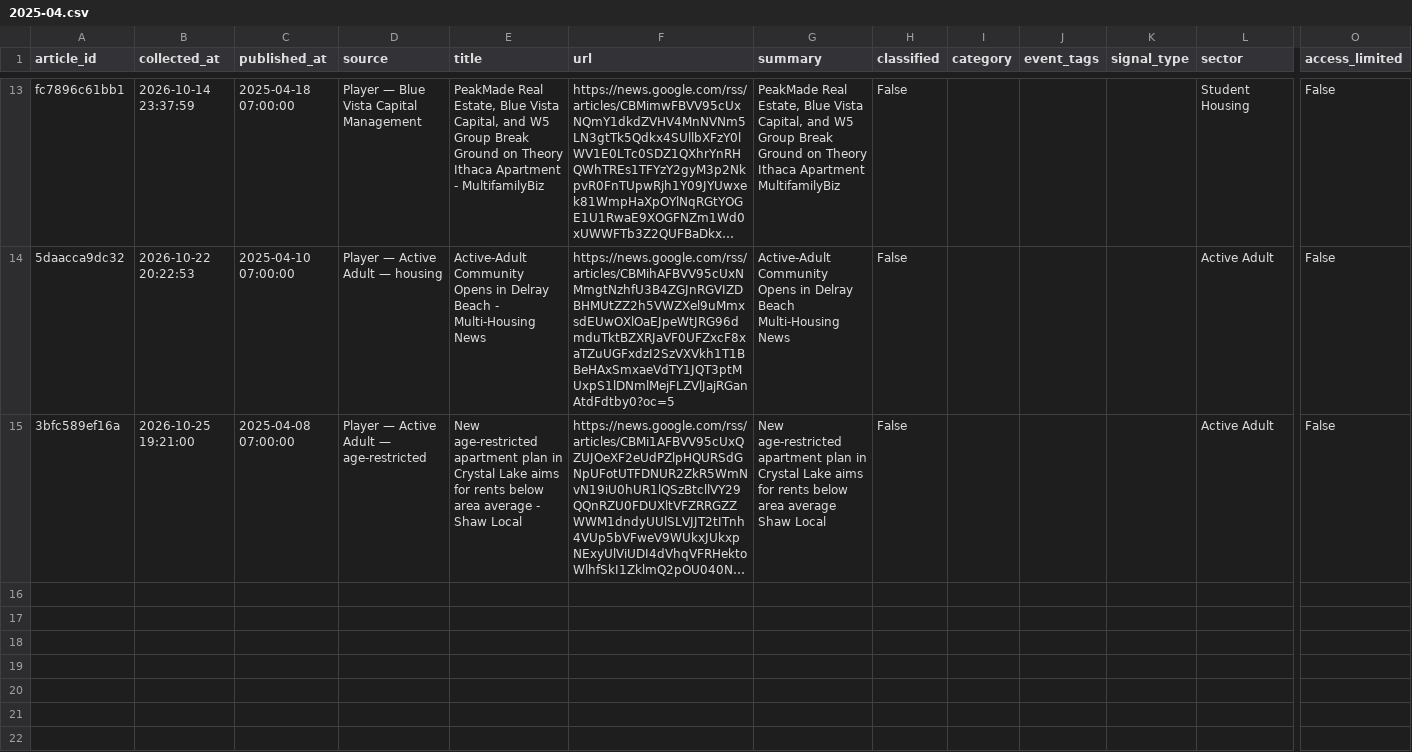
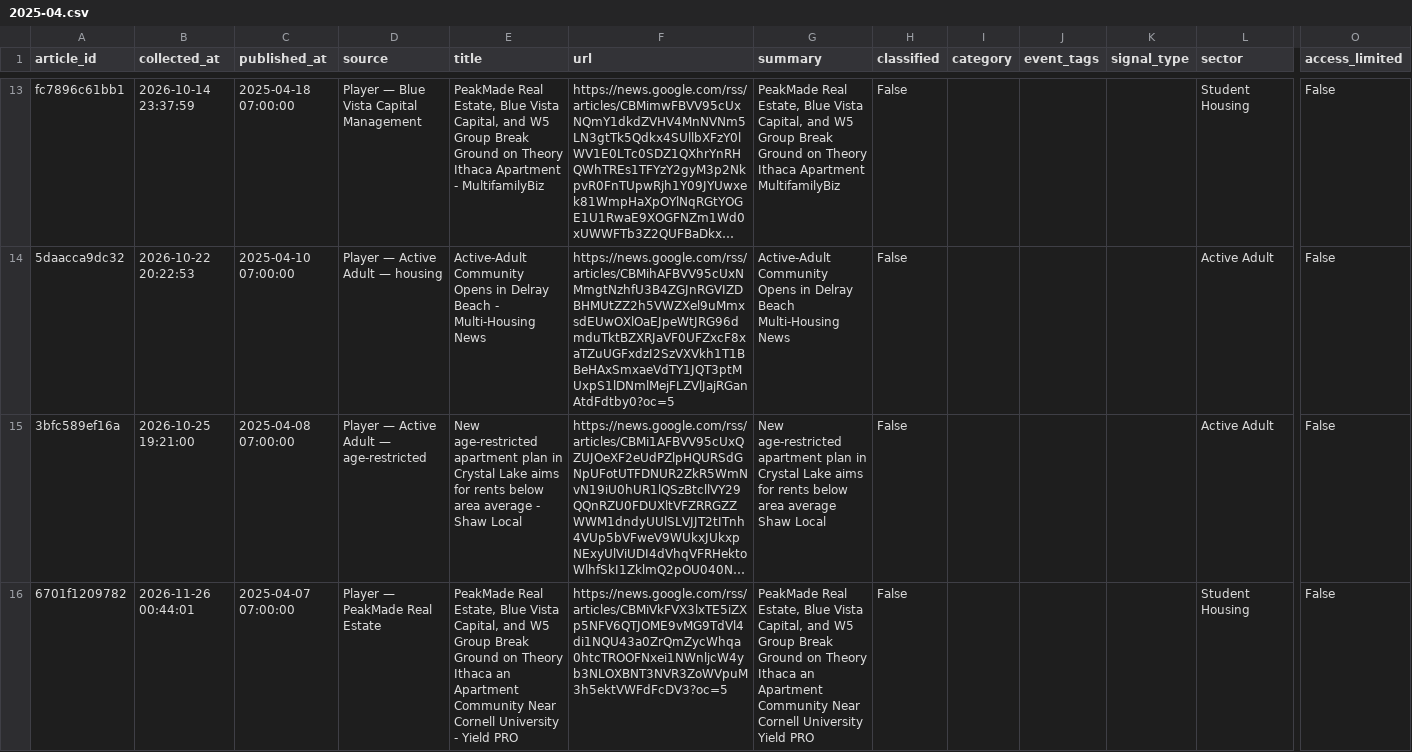
Before and after one commit to jaehongbr-Coding/us-residential-v2, a CSV file: archive/2025-04.csv, drawn as a sheet; only a part is shown, gaps mark what is left out; long unchanged cells end in …; rows hold the shown columns only; the diff names each change by its address in the sheet, - before the commit and + after, or states it on an @@ line.

```diff
--- a/archive/2025-04.csv
+++ b/archive/2025-04.csv
+row 16: 6701f1209782 | 2026-11-26 00:44:01 | 2025-04-07 07:00:00 | Player — PeakMade Real Estate | PeakMade Real Estate, Blue Vista Capital, and W5 Group Break Ground on Theory Ithaca an Apartment Community Near Cornell University - Yield PRO | https://news.google.com/rss/articles/CBMiVkFVX3lxTE5iZXp5NFV6QTJOME9vMG9TdVl4di1NQU43a0ZrQmZycWhqa0htcTROOFNxei1NWnljcW4yb3NLOXBNT3NVR3ZoWVpuM3h5ektVWFdFcDV3?oc=5 | PeakMade Real Estate, Blue Vista Capital, and W5 Group Break Ground on Theory Ithaca an Apartment Community Near Cornell University Yield PRO | False |  |  |  | Student Housing | False
```
Also changed, not shown: archive/2025-12.csv, archive/2026-05.csv, 12 other files.
